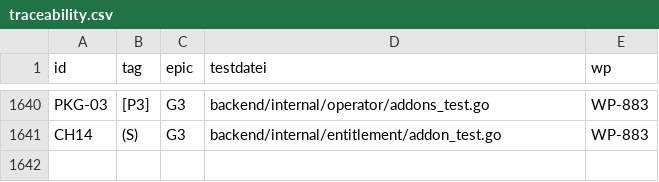
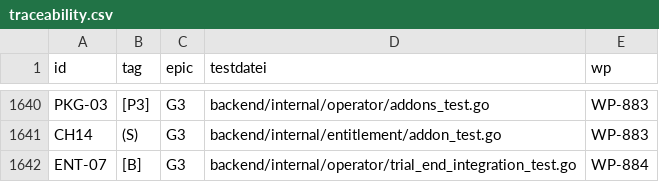
Before and after one commit to DataHub-Chiemgau/Reticora-CMDB, a CSV file: docs/traceability.csv, drawn as a sheet; only a part is shown, gaps mark what is left out.

```diff
--- a/docs/traceability.csv
+++ b/docs/traceability.csv
@@ -1641 +1641,2 @@ PKG-03;[P3];G3;backend/internal/operator/addons_test.go;WP-883
 CH14;(S);G3;backend/internal/entitlement/addon_test.go;WP-883
+ENT-07;[B];G3;backend/internal/operator/trial_end_integration_test.go;WP-884
```
Also changed, not shown: 11 other files.
